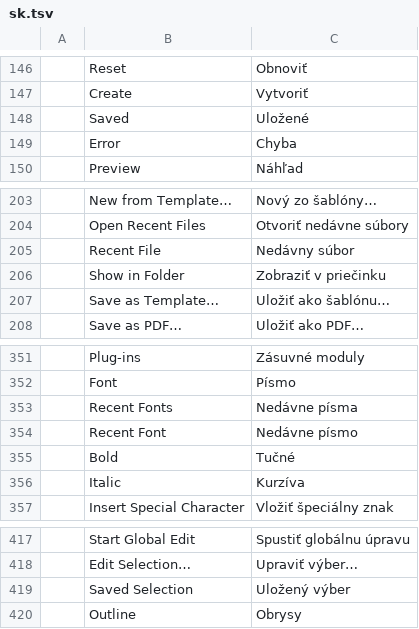
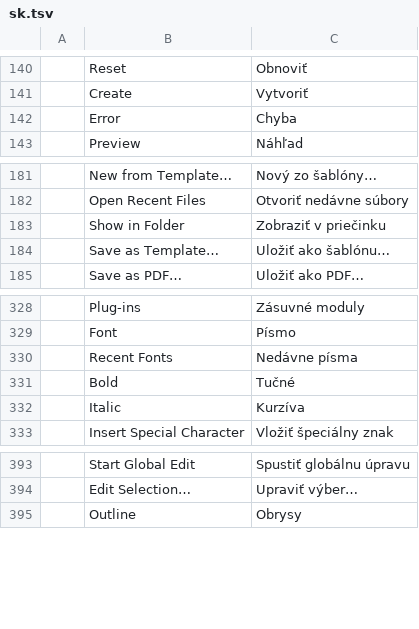
Before and after one commit to FreeAndy21/freeandiy-vector, a TSV file: freeandiy/overlay/crates/ui-egui/src/i18n/sk.tsv, drawn as a sheet; only a part is shown, gaps mark what is left out; removed rows and columns are numbered as before the commit, all else as after; the diff covers the shown part only; the diff names each change by its address in the sheet, - before the commit and + after, or states it on an @@ line.

```diff
--- a/freeandiy/overlay/crates/ui-egui/src/i18n/sk.tsv
+++ b/freeandiy/overlay/crates/ui-egui/src/i18n/sk.tsv
-row 148:  | Saved | Uložené
-row 205:  | Recent File | Nedávny súbor
-row 354:  | Recent Font | Nedávne písmo
-row 419:  | Saved Selection | Uložený výber
```
Also changed, not shown: 1 added row and 22 removed rows elsewhere in this file, 3 other files.
